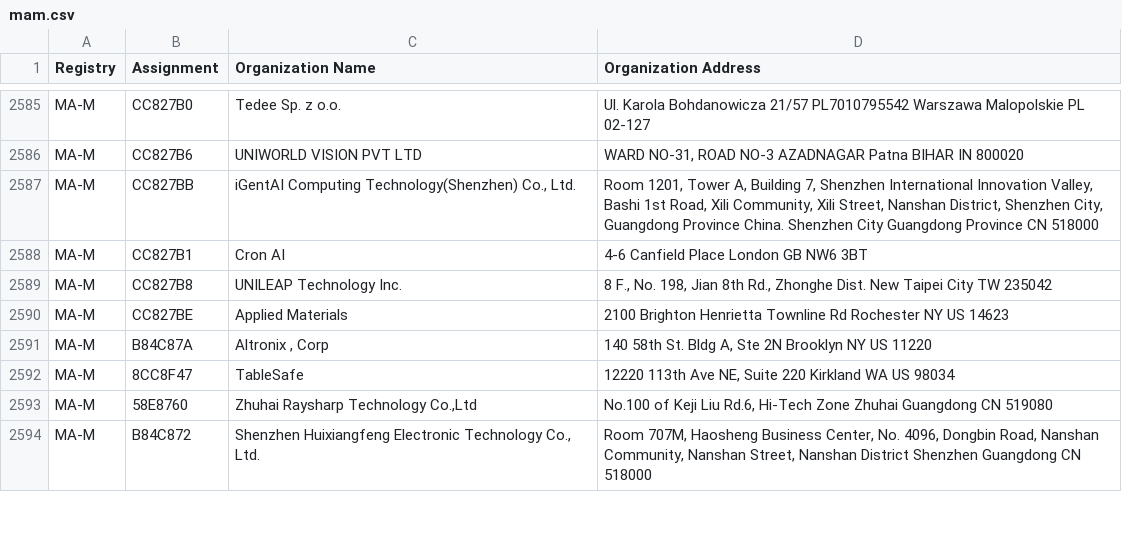
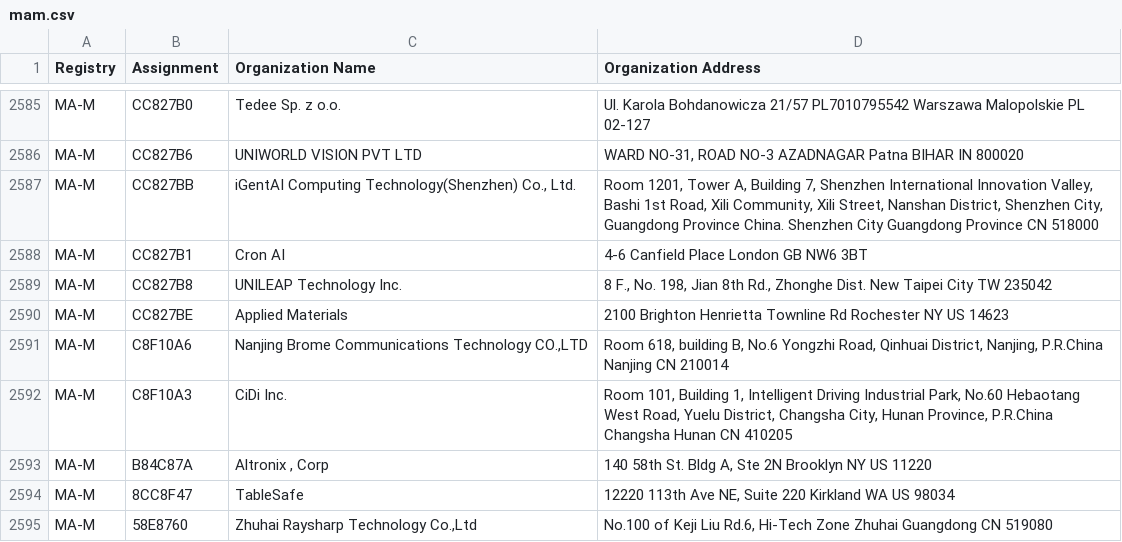
Before and after one commit to runZeroInc/mac-tracker, a CSV file: data/ieee/mam.csv, drawn as a sheet; only a part is shown, gaps mark what is left out; the shorter side is filled out with more unchanged rows.

Commit message:
Auto: Update files from IEEE

```diff
--- a/data/ieee/mam.csv
+++ b/data/ieee/mam.csv
@@ -2590,2 +2590,4 @@ MA-M,CC827B8,UNILEAP Technology Inc.,"8 F., No. 198, Jian 8th Rd., Zhonghe Dist.
 MA-M,CC827BE,Applied Materials,2100 Brighton Henrietta Townline Rd Rochester NY US 14623
+MA-M,C8F10A6,"Nanjing Brome Communications Technology CO.,LTD ","Room 618, building B, No.6 Yongzhi Road, Qinhuai District, Nanjing, P.R.China Nanjing  CN 210014 "
+MA-M,C8F10A3,CiDi Inc.,"Room 101, Building 1, Intelligent Driving Industrial Park, No.60 Hebaotang West Road, Yuelu District, Changsha City, Hunan Province, P.R.China Changsha  Hunan CN 410205 "
 MA-M,B84C87A,"Altronix , Corp","140 58th St. Bldg A, Ste 2N Brooklyn NY US 11220 "
```
Also changed, not shown: data/ieee/oui36.csv, 4 other files.
